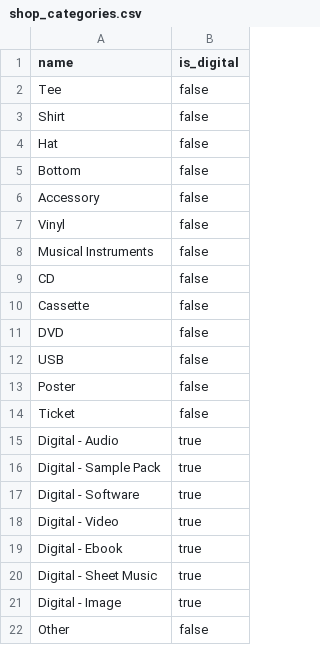
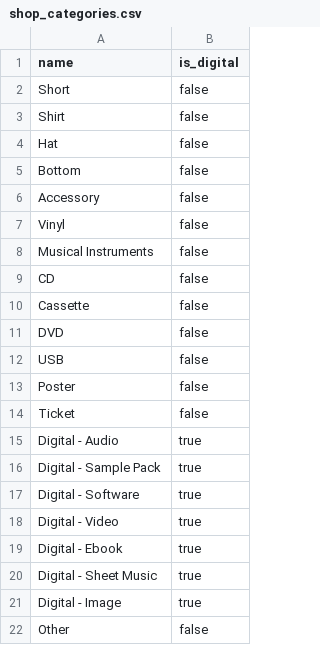
Before and after one commit to matheus021099/ys-backend, a CSV file: db/seeds/shop_categories.csv, drawn as a sheet.

```diff
--- a/db/seeds/shop_categories.csv
+++ b/db/seeds/shop_categories.csv
@@ -1,3 +1,3 @@
 name,is_digital
-"Tee",false
+"Short",false
 "Shirt",false
```
Also changed, not shown: 2 other files.
